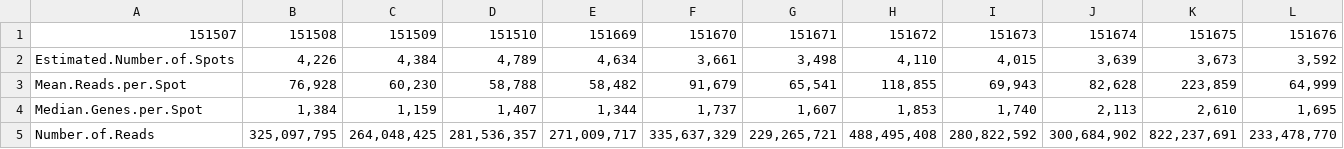
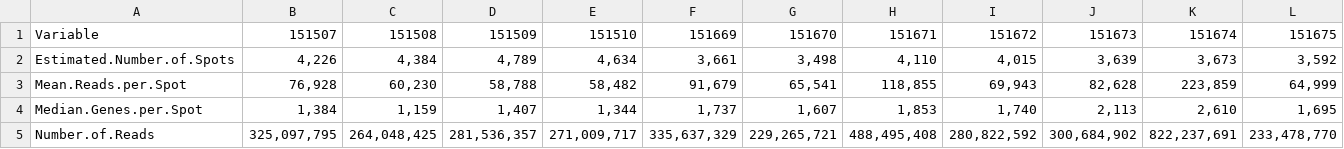
Before and after one commit to LieberInstitute/HumanPilot, a TSV file: Analysis/visium_dlpfc_pilot_sample_metrics.tsv, drawn as a sheet; only a part is shown; removed rows and columns are numbered as before the commit, all else as after; rows hold the shown columns only; the diff names each change by its address in the sheet, - before the commit and + after, or states it on an @@ line.

```diff
--- a/Analysis/visium_dlpfc_pilot_sample_metrics.tsv
+++ b/Analysis/visium_dlpfc_pilot_sample_metrics.tsv
-row 1: 151507 | 151508 | 151509 | 151510 | 151669 | 151670 | 151671 | 151672 | 151673 | 151674 | 151675 | 151676
+row 1: Variable | 151507 | 151508 | 151509 | 151510 | 151669 | 151670 | 151671 | 151672 | 151673 | 151674 | 151675
```
Also changed, not shown: 1 other file.
